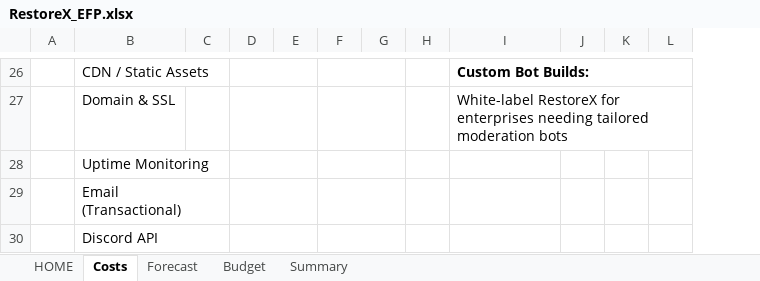
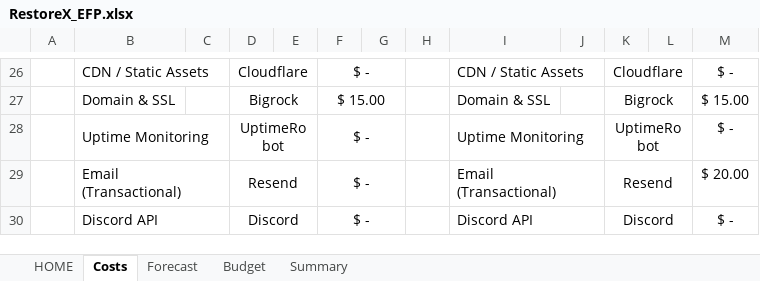
Before and after one commit to inakm/inakm.github.io, an Excel workbook: myprojects/ExelProj/RestoreX_EFP.xlsx, sheet Costs, drawn as a sheet; only a part is shown, gaps mark what is left out; values as stored, in another font and other column widths than the file's, no borders; charts and pictures not drawn; removed rows and columns are numbered as before the commit, all else as after; the diff covers the shown part only; the diff names each change by its address in the sheet, - before the commit and + after, or states it on an @@ line.

```diff
--- a/myprojects/ExelProj/RestoreX_EFP.xlsx (sheet Costs)
+++ b/myprojects/ExelProj/RestoreX_EFP.xlsx (sheet Costs)
+column M, rows 26-30: $ - | $ 15.00 | $ - | $ 20.00 | $ -
-D26: (empty)
+D26: Cloudflare
-F26: (empty)
+F26: $ -
-I26: Custom Bot Builds:
+I26: CDN / Static Assets
-I26 bold: on
+I26 bold: off
-I26:L26 merged
+I26:J26 merged
-K26: (empty)
+K26: Cloudflare
+K26:L26 merged
-D27: (empty)
+D27: Bigrock
-F27: (empty)
+F27: $ 15.00
-I27: White-label RestoreX for enterprises needing tailored moderation bots
+I27: Domain & SSL
-I27:L27 merged
-K27: (empty)
+K27: Bigrock
+K27:L27 merged
-D28: (empty)
+D28: UptimeRobot
-F28:F30: (empty)
+F28:F30: $ -
-I28: (empty)
+I28: Uptime Monitoring
+I28:J28 merged
-K28: (empty)
+K28: UptimeRobot
+K28:L28 merged
-D29: (empty)
+D29: Resend
-I29: (empty)
+I29: Email (Transactional)
+I29:J29 merged
-K29: (empty)
+K29: Resend
+K29:L29 merged
-D30: (empty)
+D30: Discord
-I30: (empty)
+I30: Discord API
+I30:J30 merged
-K30: (empty)
+K30: Discord
+K30:L30 merged
```
Also changed, not shown: 10 added rows, 2 removed rows, 47 edited cells, cell formats and merged cells elsewhere in this sheet, sheet Forecast, sheet Summary, 8 other files.
